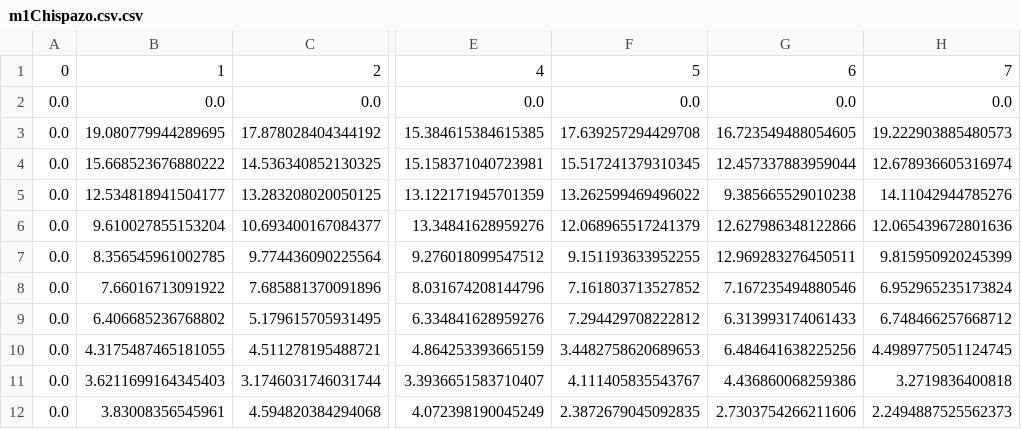
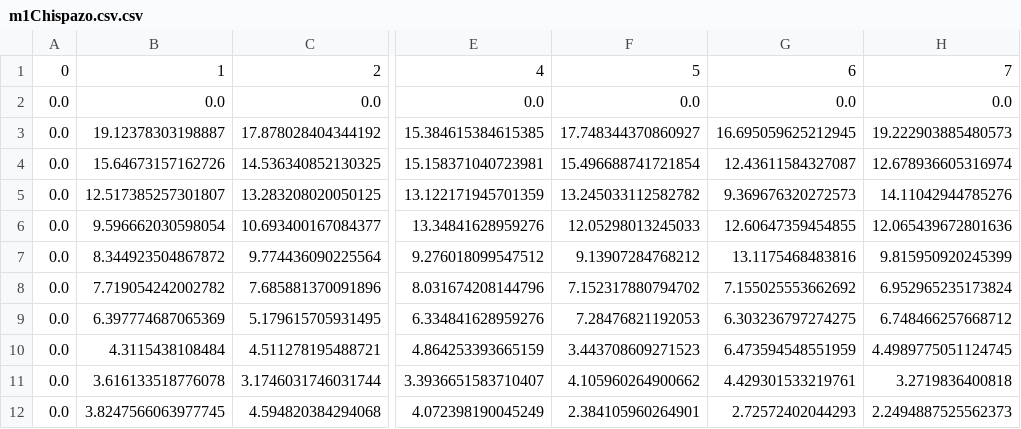
Before and after one commit to SPQR14/Proyecto_16DeSeptiembre, a CSV file: Data_set/m1Chispazo.csv.csv, drawn as a sheet; only a part is shown, gaps mark what is left out; the diff covers the shown part only; the diff names each change by its address in the sheet, - before the commit and + after, or states it on an @@ line.

```diff
--- a/Data_set/m1Chispazo.csv.csv
+++ b/Data_set/m1Chispazo.csv.csv
-B3: 19.080779944289695
+B3: 19.12378303198887
-F3: 17.639257294429708
+F3: 17.748344370860927
-G3: 16.723549488054605
+G3: 16.695059625212945
-B4: 15.668523676880222
+B4: 15.64673157162726
-F4: 15.517241379310345
+F4: 15.496688741721854
-G4: 12.457337883959044
+G4: 12.43611584327087
-B5: 12.534818941504177
+B5: 12.517385257301807
-F5: 13.262599469496022
+F5: 13.245033112582782
-G5: 9.385665529010238
+G5: 9.369676320272573
-B6: 9.610027855153204
+B6: 9.596662030598054
-F6: 12.068965517241379
+F6: 12.05298013245033
-G6: 12.627986348122866
+G6: 12.60647359454855
-B7: 8.356545961002785
+B7: 8.344923504867872
-F7: 9.151193633952255
+F7: 9.13907284768212
-G7: 12.969283276450511
+G7: 13.1175468483816
-B8: 7.66016713091922
+B8: 7.719054242002782
-F8: 7.161803713527852
+F8: 7.152317880794702
-G8: 7.167235494880546
+G8: 7.155025553662692
-B9: 6.406685236768802
+B9: 6.397774687065369
-F9: 7.294429708222812
+F9: 7.28476821192053
-G9: 6.313993174061433
+G9: 6.303236797274275
-B10: 4.3175487465181055
+B10: 4.3115438108484
-F10: 3.4482758620689653
+F10: 3.443708609271523
-G10: 6.484641638225256
+G10: 6.473594548551959
-B11: 3.6211699164345403
+B11: 3.616133518776078
-F11: 4.111405835543767
+F11: 4.105960264900662
-G11: 4.436860068259386
+G11: 4.429301533219761
-B12: 3.83008356545961
+B12: 3.8247566063977745
-F12: 2.3872679045092835
+F12: 2.384105960264901
-G12: 2.7303754266211606
+G12: 2.72572402044293
```
Also changed, not shown: 26 edited cells elsewhere in this file, Data_set/Chispazo.csv, Data_set/m1todas.csv.csv, 14 other files.
